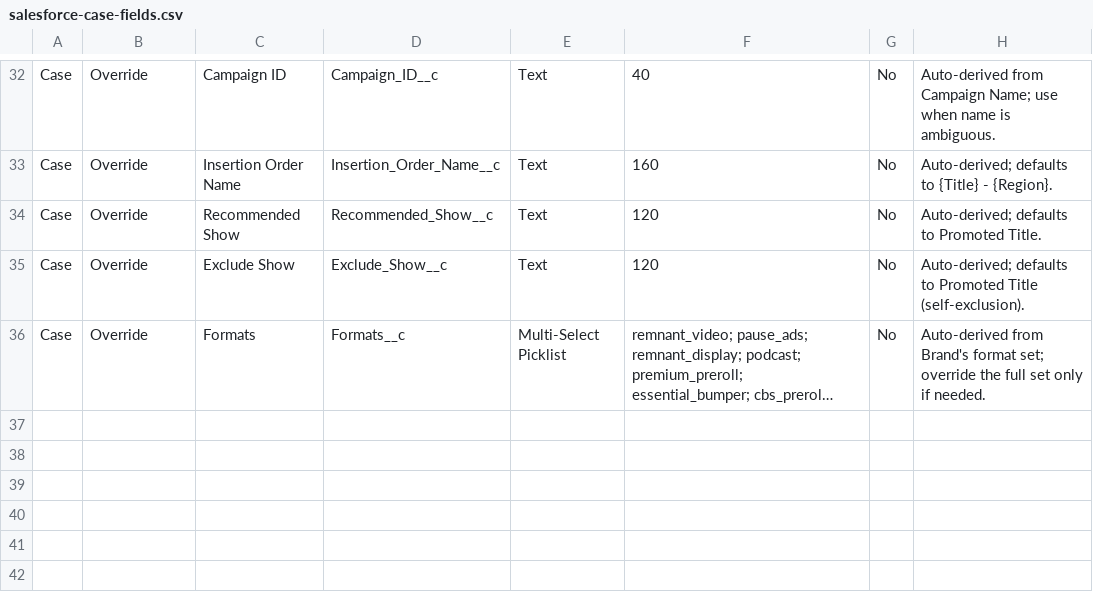
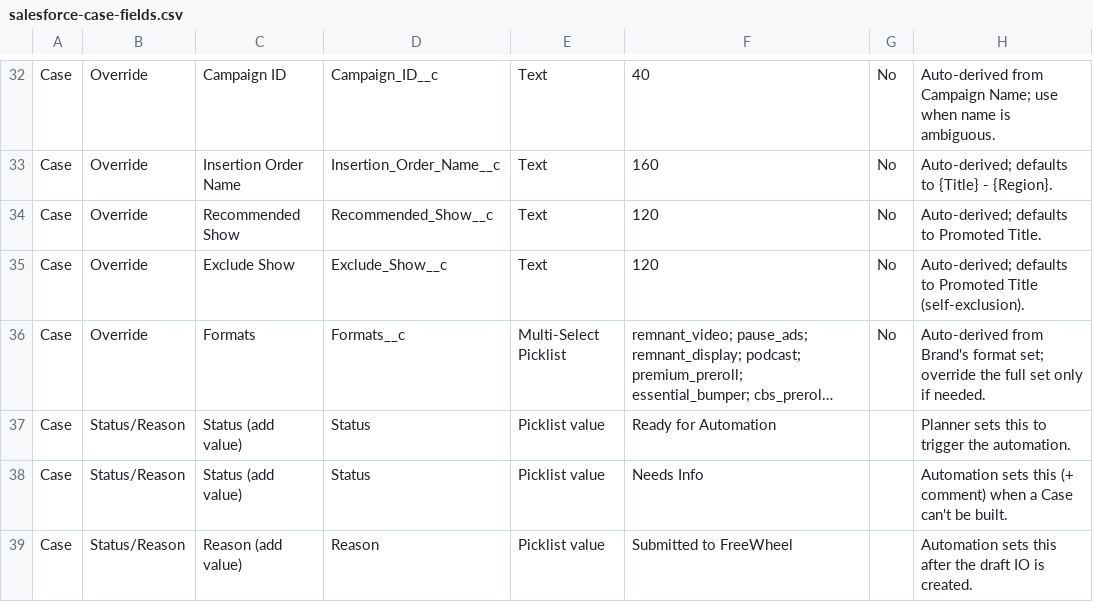
Before and after one commit to katekling-stack/Promo-Operations, a CSV file: docs/salesforce-case-fields.csv, drawn as a sheet; only a part is shown, gaps mark what is left out; long unchanged cells end in …; the diff names each change by its address in the sheet, - before the commit and + after, or states it on an @@ line.

```diff
--- a/docs/salesforce-case-fields.csv
+++ b/docs/salesforce-case-fields.csv
+row 37: Case | Status/Reason | Status (add value) | Status | Picklist value | Ready for Automation |  | Planner sets this to trigger the automation.
+row 38: Case | Status/Reason | Status (add value) | Status | Picklist value | Needs Info |  | Automation sets this (+ comment) when a Case can't be built.
+row 39: Case | Status/Reason | Reason (add value) | Reason | Picklist value | Submitted to FreeWheel |  | Automation sets this after the draft IO is created.
```
Also changed, not shown: 4 other files.
